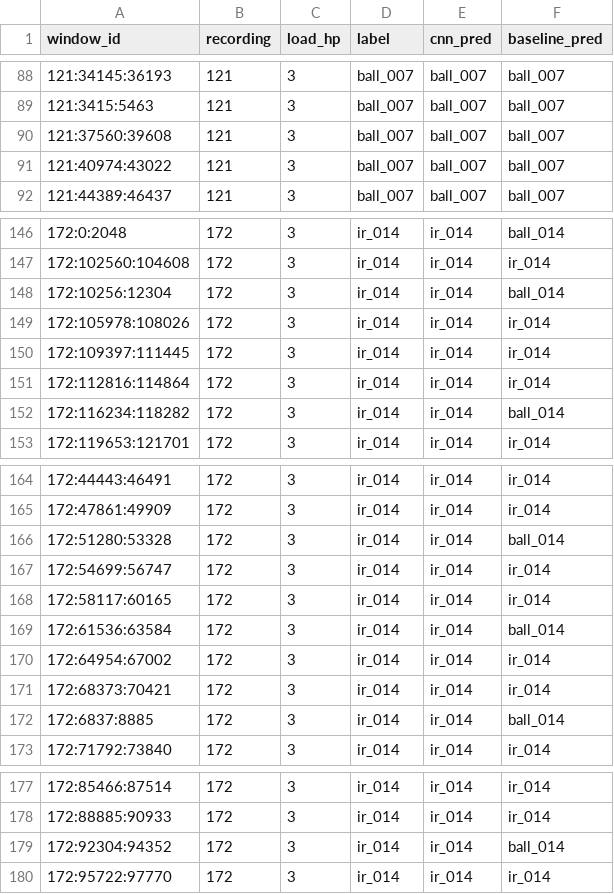
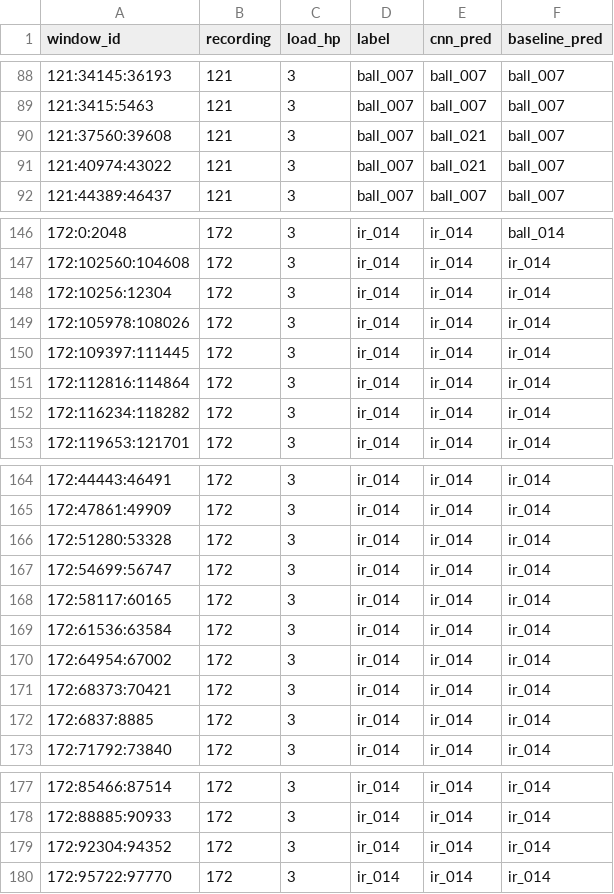
Before and after one commit to sudhir-77/predictive-maintenance-vibration, a CSV file: results/vibration_test_predictions.csv, drawn as a sheet; only a part is shown, gaps mark what is left out; the diff covers the shown part only.

```diff
--- a/results/vibration_test_predictions.csv
+++ b/results/vibration_test_predictions.csv
@@ -89,4 +89,4 @@ window_id,recording,load_hp,label,cnn_pred,baseline_pred
 121:3415:5463,121,3,ball_007,ball_007,ball_007
-121:37560:39608,121,3,ball_007,ball_007,ball_007
-121:40974:43022,121,3,ball_007,ball_007,ball_007
+121:37560:39608,121,3,ball_007,ball_021,ball_007
+121:40974:43022,121,3,ball_007,ball_021,ball_007
 121:44389:46437,121,3,ball_007,ball_007,ball_007
@@ -147,3 +147,3 @@ window_id,recording,load_hp,label,cnn_pred,baseline_pred
 172:102560:104608,172,3,ir_014,ir_014,ir_014
-172:10256:12304,172,3,ir_014,ir_014,ball_014
+172:10256:12304,172,3,ir_014,ir_014,ir_014
 172:105978:108026,172,3,ir_014,ir_014,ir_014
@@ -151,3 +151,3 @@ window_id,recording,load_hp,label,cnn_pred,baseline_pred
 172:112816:114864,172,3,ir_014,ir_014,ir_014
-172:116234:118282,172,3,ir_014,ir_014,ball_014
+172:116234:118282,172,3,ir_014,ir_014,ir_014
 172:119653:121701,172,3,ir_014,ir_014,ir_014
@@ -165,9 +165,9 @@ window_id,recording,load_hp,label,cnn_pred,baseline_pred
 172:47861:49909,172,3,ir_014,ir_014,ir_014
-172:51280:53328,172,3,ir_014,ir_014,ball_014
+172:51280:53328,172,3,ir_014,ir_014,ir_014
 172:54699:56747,172,3,ir_014,ir_014,ir_014
 172:58117:60165,172,3,ir_014,ir_014,ir_014
-172:61536:63584,172,3,ir_014,ir_014,ball_014
+172:61536:63584,172,3,ir_014,ir_014,ir_014
 172:64954:67002,172,3,ir_014,ir_014,ir_014
 172:68373:70421,172,3,ir_014,ir_014,ir_014
-172:6837:8885,172,3,ir_014,ir_014,ball_014
+172:6837:8885,172,3,ir_014,ir_014,ir_014
 172:71792:73840,172,3,ir_014,ir_014,ir_014
@@ -178,3 +178,3 @@ window_id,recording,load_hp,label,cnn_pred,baseline_pred
 172:88885:90933,172,3,ir_014,ir_014,ir_014
-172:92304:94352,172,3,ir_014,ir_014,ball_014
+172:92304:94352,172,3,ir_014,ir_014,ir_014
 172:95722:97770,172,3,ir_014,ir_014,ir_014
```
Also changed, not shown: 15 edited cells elsewhere in this file, 14 other files.
